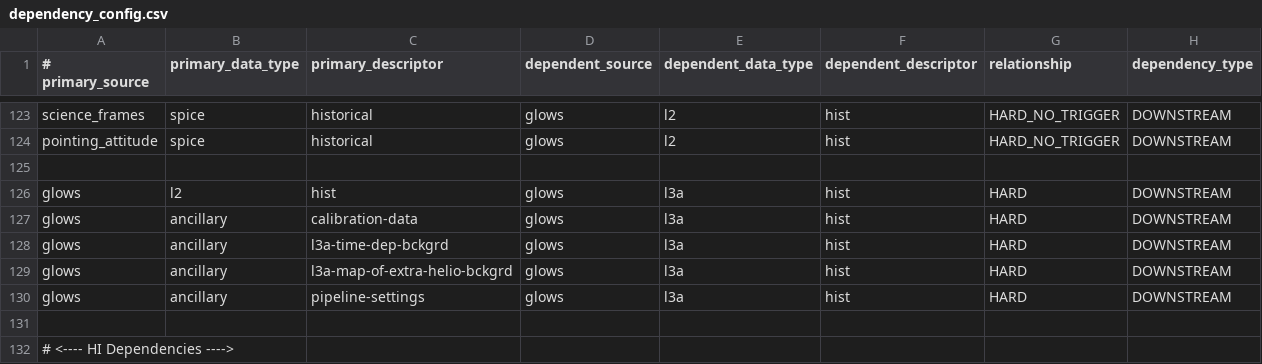
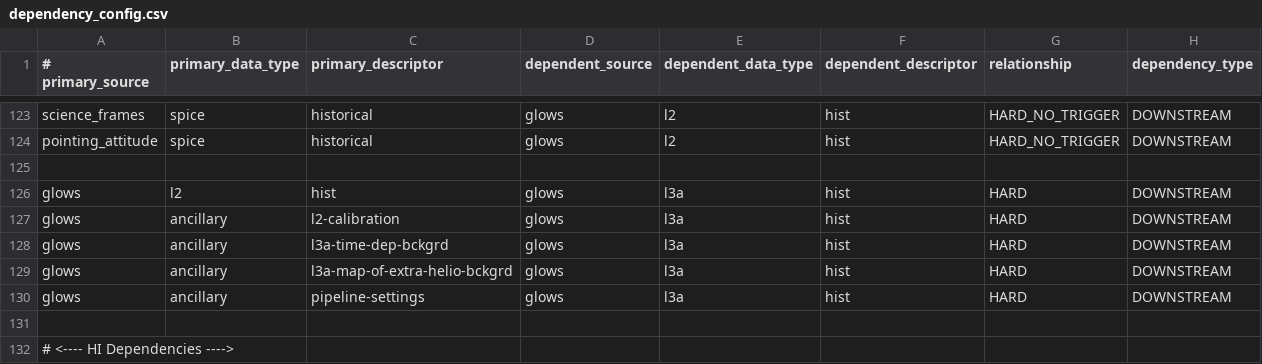
Before and after one commit to laspsandoval/sds-data-manager, a CSV file: sds_data_manager/lambda_code/SDSCode/pipeline_lambdas/dependency_config.csv, drawn as a sheet; only a part is shown, gaps mark what is left out.

Commit message:
Configure GLOWS L3a to depend on the  L2 calibration ancillary (#1341)
* Configure GLOWS L3a to depend on the  L2 calibration ancillary

* Updated GLOWS L3a yaml config to depend on l2-calibration

---------

Co-authored-by: Menlo Innovations - CAVA Project <harrison@menloinnovations.com>

```diff
--- a/sds_data_manager/lambda_code/SDSCode/pipeline_lambdas/dependency_config.csv
+++ b/sds_data_manager/lambda_code/SDSCode/pipeline_lambdas/dependency_config.csv
@@ -126,3 +126,3 @@ pointing_attitude, spice, historical, glows, l2, hist, HARD_NO_TRIGGER, DOWNSTRE
 glows, l2, hist, glows, l3a, hist, HARD, DOWNSTREAM
-glows, ancillary, calibration-data, glows, l3a, hist, HARD, DOWNSTREAM
+glows, ancillary, l2-calibration, glows, l3a, hist, HARD, DOWNSTREAM
 glows, ancillary, l3a-time-dep-bckgrd, glows, l3a, hist, HARD, DOWNSTREAM
```
Also changed, not shown: 1 other file.
